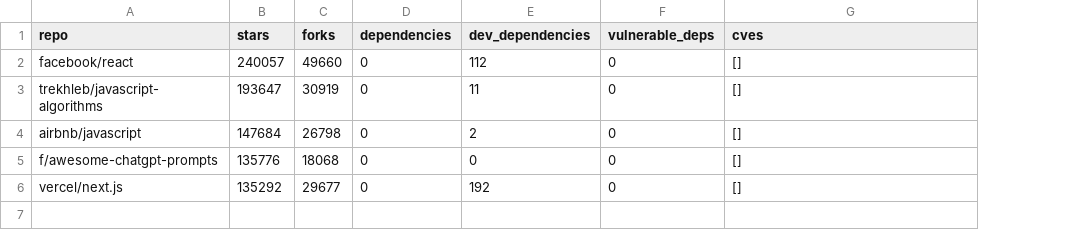
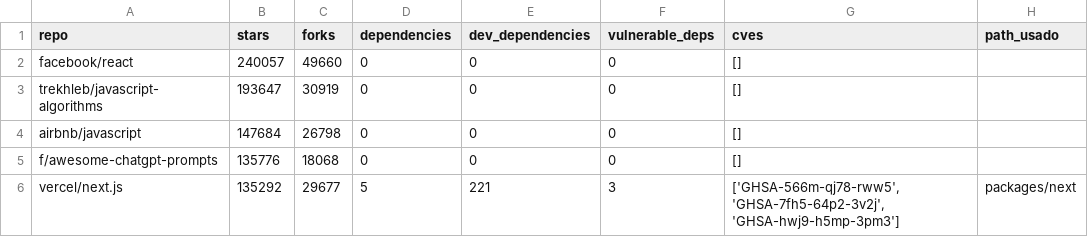
Before and after one commit to victorreiscarlota/TI6, a CSV file: app/results/dependencies_cve_summary.csv, drawn as a sheet; the diff names each change by its address in the sheet, - before the commit and + after, or states it on an @@ line.

Commit message:
feat: adicionado busca dos pacotes vulneraveis pela api do cve, next possui vulnerabilidades

```diff
--- a/app/results/dependencies_cve_summary.csv
+++ b/app/results/dependencies_cve_summary.csv
+column H (path_usado), row 6: packages/next
-E2 (dev_dependencies): 112
+E2 (dev_dependencies): 0
-E3 (dev_dependencies): 11
+E3 (dev_dependencies): 0
-E4 (dev_dependencies): 2
+E4 (dev_dependencies): 0
-D6 (dependencies): 0
+D6 (dependencies): 5
-E6 (dev_dependencies): 192
+E6 (dev_dependencies): 221
-F6 (vulnerable_deps): 0
+F6 (vulnerable_deps): 3
-G6 (cves): []
+G6 (cves): ['GHSA-566m-qj78-rww5', 'GHSA-7fh5-64p2-3v2j', 'GHSA-hwj9-h5mp-3pm3']
```
Also changed, not shown: 6 other files.
